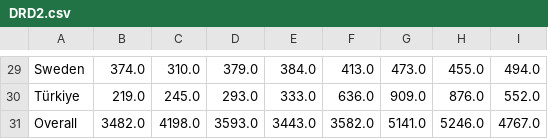
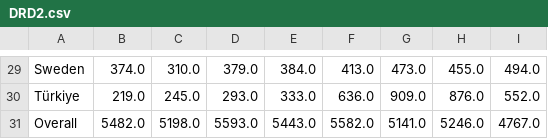
Before and after one commit to 1-ARIjitS/DrugViz, a CSV file: final/data/DRD2.csv, drawn as a sheet; only a part is shown, gaps mark what is left out; the diff names each change by its address in the sheet, - before the commit and + after, or states it on an @@ line.

Commit message:
Update DRD2.csv

```diff
--- a/final/data/DRD2.csv
+++ b/final/data/DRD2.csv
-B31: 3482.0
+B31: 5482.0
-C31: 4198.0
+C31: 5198.0
-D31: 3593.0
+D31: 5593.0
-E31: 3443.0
+E31: 5443.0
-F31: 3582.0
+F31: 5582.0
```
